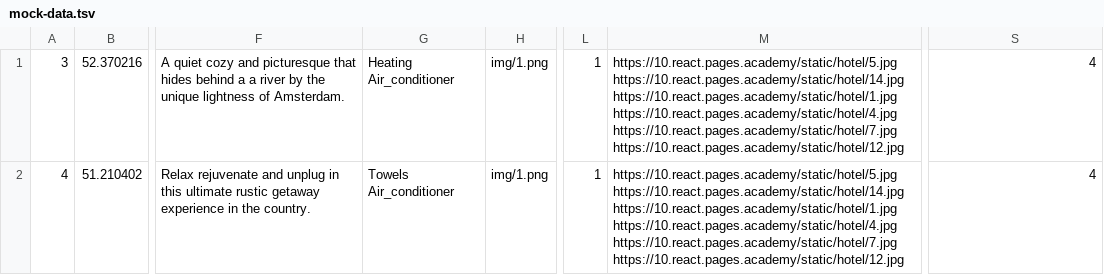
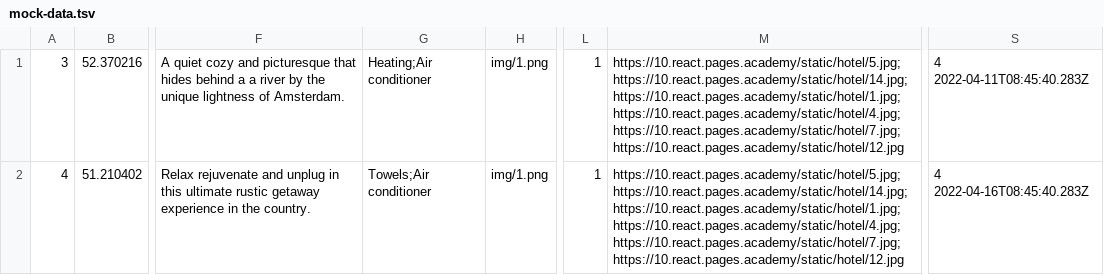
Before and after one commit to Ciberian/Six-cities-Backend, a TSV file: mocks/mock-data.tsv, drawn as a sheet; only a part is shown, gaps mark what is left out; the diff names each change by its address in the sheet, - before the commit and + after, or states it on an @@ line.

```diff
--- a/mocks/mock-data.tsv
+++ b/mocks/mock-data.tsv
-G1: Heating Air_conditioner
+G1: Heating;Air conditioner
-M1:M2: https://10.react.pages.academy/static/hotel/5.jpg https://10.react.pages.academy/static/hotel/14.jpg https://10.react.pages.academy/static/hotel/1.jpg https://10.react.pages.academy/static/hotel/4.jpg https://10.react.pages.academy/static/hotel/7.jpg https://10.react.pages.academy/static/hotel/12.jpg
+M1:M2: https://10.react.pages.academy/static/hotel/5.jpg;https://10.react.pages.academy/static/hotel/14.jpg;https://10.react.pages.academy/static/hotel/1.jpg;https://10.react.pages.academy/static/hotel/4.jpg;https://10.react.pages.academy/static/hotel/7.jpg;https://10.react.pages.academy/static/hotel/12.jpg
-S1: 4
+S1: 4 2022-04-11T08:45:40.283Z
-G2: Towels Air_conditioner
+G2: Towels;Air conditioner
-S2: 4
+S2: 4 2022-04-16T08:45:40.283Z
```
Also changed, not shown: 3 other files.
